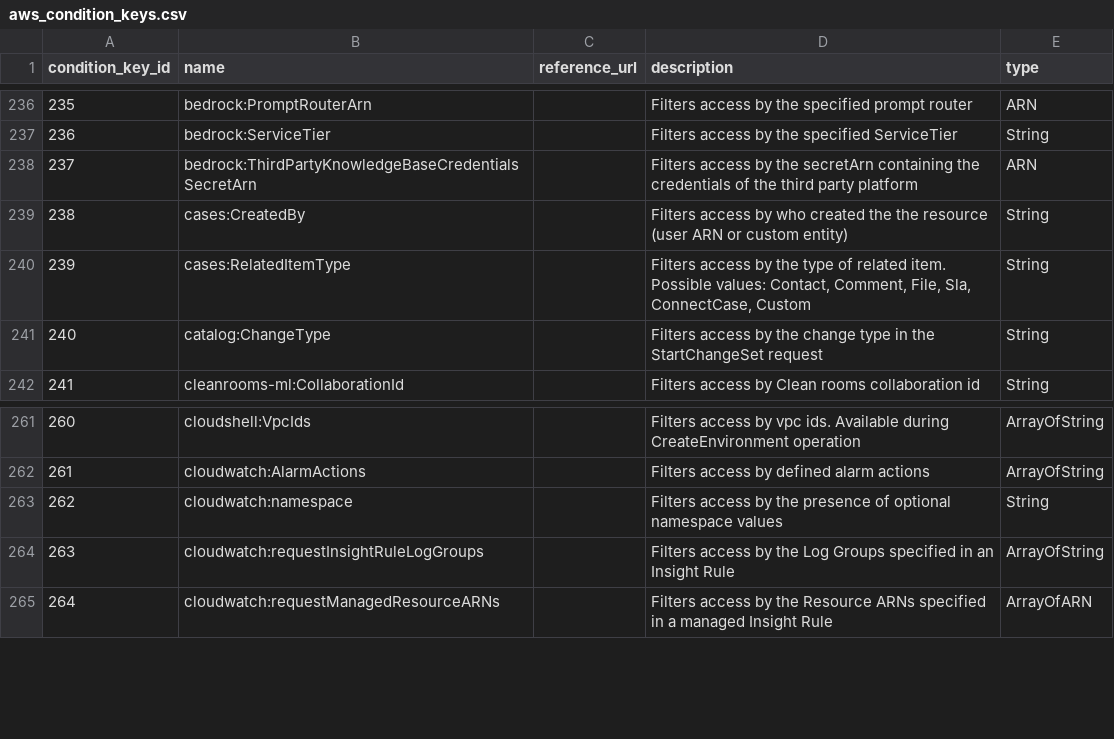
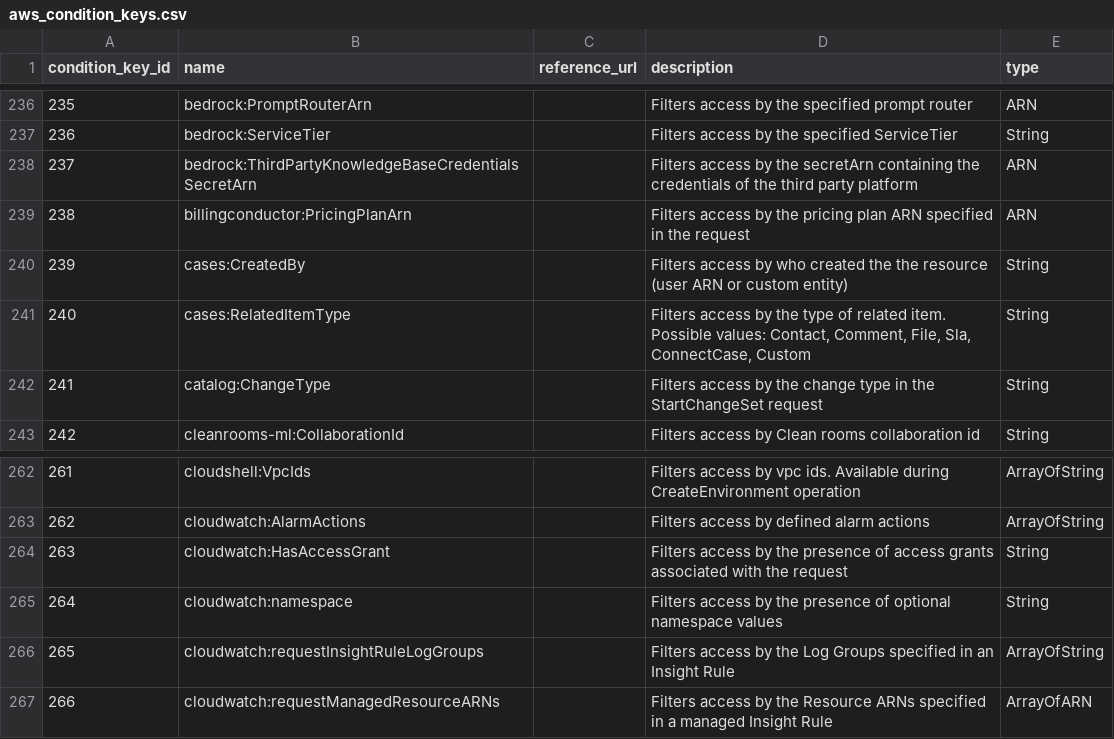
Before and after one commit to tobilg/aws-iam-data, a CSV file: data/csv/aws_condition_keys.csv, drawn as a sheet; only a part is shown, gaps mark what is left out; addresses are those after the commit; the diff names each change by its address in the sheet, - before the commit and + after, or states it on an @@ line.

```diff
--- a/data/csv/aws_condition_keys.csv
+++ b/data/csv/aws_condition_keys.csv
+row 239: 238 | billingconductor:PricingPlanArn |  | Filters access by the pricing plan ARN specified in the request | ARN
@@ column A (condition_key_id) renumbered from row 240 down @@
+row 264: 263 | cloudwatch:HasAccessGrant |  | Filters access by the presence of access grants associated with the request | String
```
Also changed, not shown: data/csv/aws_actions_condition_keys.csv, data/csv/aws_actions_dependant_actions.csv, 20 other files.
